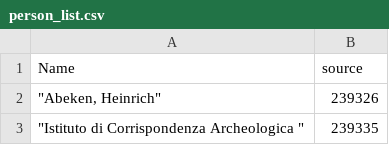
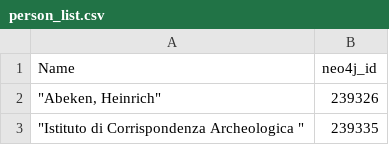
Before and after one commit to dainst/arachne4, a CSV file: frontend/con10t/visualizations/gelehrten_netzwerk/data/person_list.csv, drawn as a sheet; only a part is shown.

```diff
--- a/frontend/con10t/visualizations/gelehrten_netzwerk/data/person_list.csv
+++ b/frontend/con10t/visualizations/gelehrten_netzwerk/data/person_list.csv
@@ -1,2 +1,2 @@
-Name,"source"
+Name,"neo4j_id"
 """Abeken, Heinrich""",239326
```
Also changed, not shown: 1 other file.
